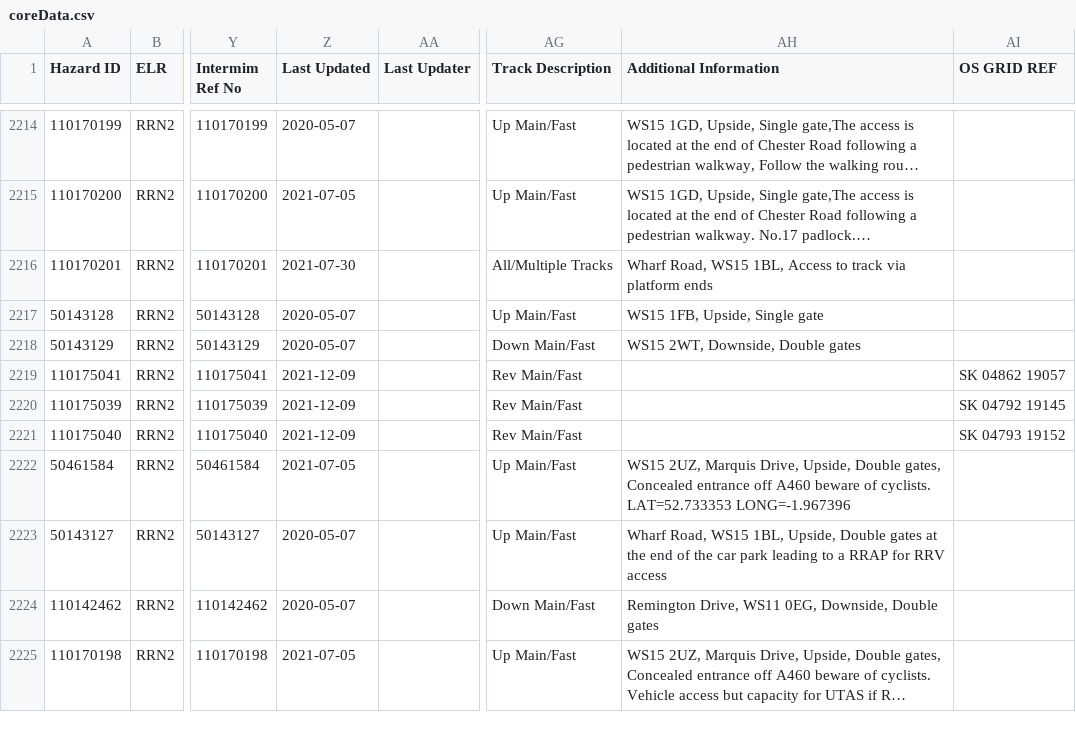
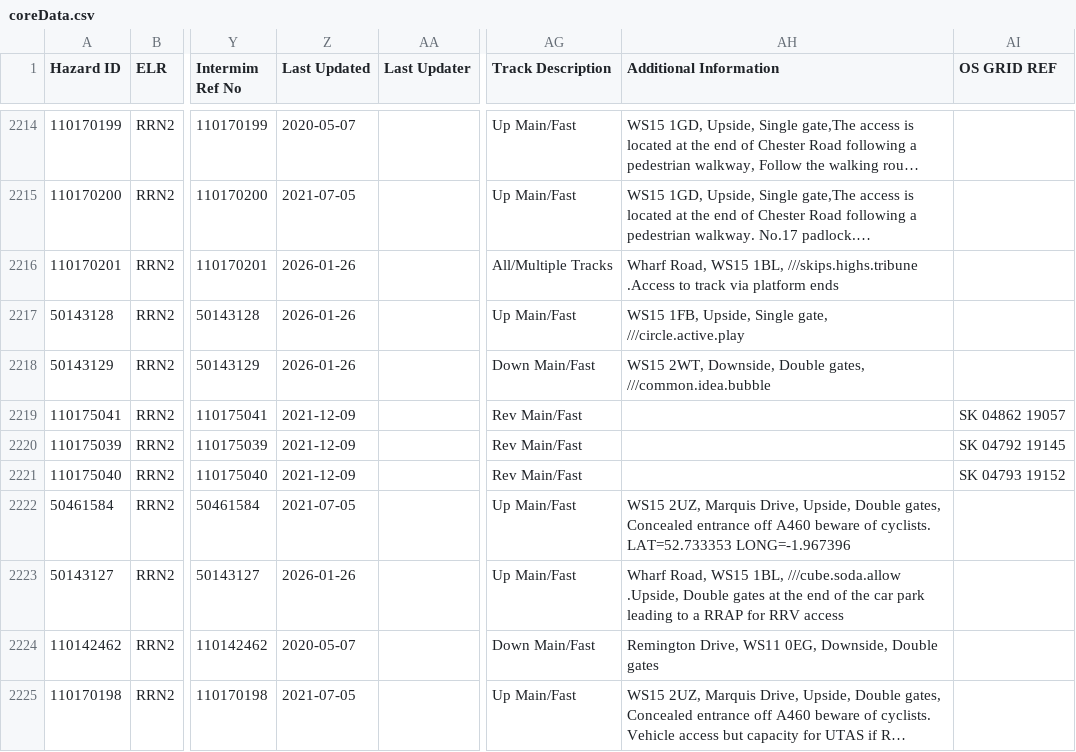
Before and after one commit to infrastructureclub/nr-national-hazard-directory, a CSV file: data/QS/coreData.csv, drawn as a sheet; only a part is shown, gaps mark what is left out; long unchanged cells end in …; the diff names each change by its address in the sheet, - before the commit and + after, or states it on an @@ line.

```diff
--- a/data/QS/coreData.csv
+++ b/data/QS/coreData.csv
-Z2216 (Last Updated): 2021-07-30
+Z2216 (Last Updated): 2026-01-26
-AH2216 (Additional Information): …WS15 1BL, Access to track…
+AH2216 (Additional Information): …WS15 1BL, ///skips.highs.tribune .Access to track…
-Z2217:Z2218 (Last Updated): 2020-05-07
+Z2217:Z2218 (Last Updated): 2026-01-26
-AH2217 (Additional Information): WS15 1FB, Upside, Single gate
+AH2217 (Additional Information): WS15 1FB, Upside, Single gate, ///circle.active.play
-AH2218 (Additional Information): WS15 2WT, Downside, Double gates
+AH2218 (Additional Information): WS15 2WT, Downside, Double gates, ///common.idea.bubble
-Z2223 (Last Updated): 2020-05-07
+Z2223 (Last Updated): 2026-01-26
-AH2223 (Additional Information): …WS15 1BL, Upside, Double gates…
+AH2223 (Additional Information): …WS15 1BL, ///cube.soda.allow .Upside, Double gates…
```
Also changed, not shown: data/QL/coreData.csv, data/QT/coreData.csv, 1 other file.
